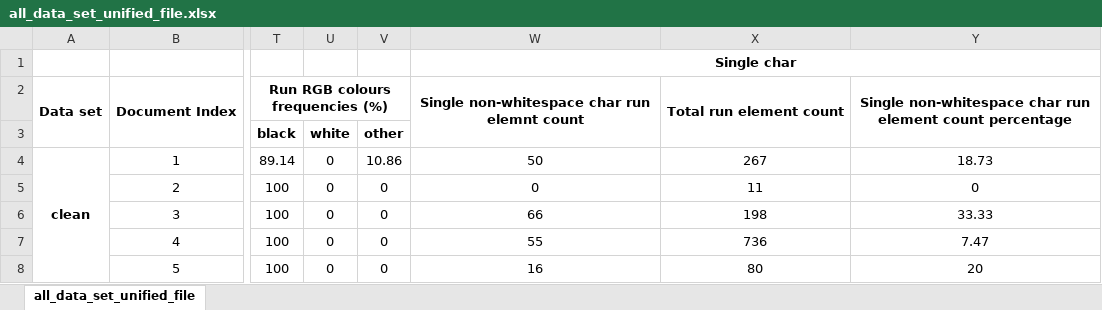
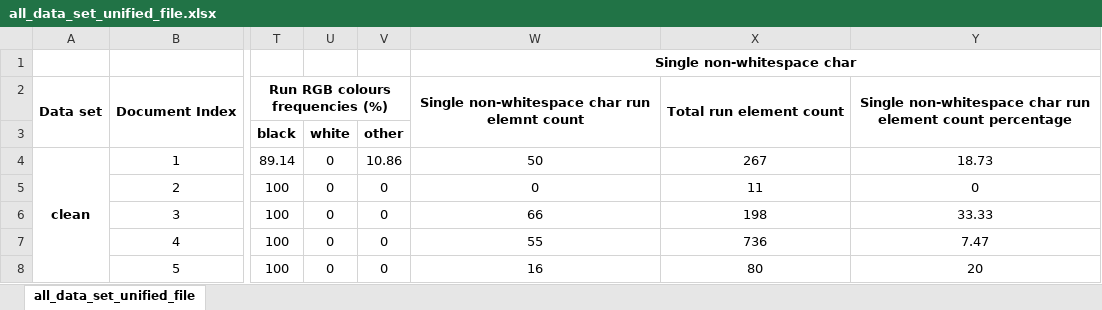
Before and after one commit to edsveren/Bakalaura_darbs, an Excel workbook: results/statistical_analysis/all_specific_data_set_files/all_data_set_unified_file.xlsx, sheet all_data_set_unified_file, drawn as a sheet; only a part is shown, gaps mark what is left out; values as stored, in another font and other column widths than the file's, no borders; charts and pictures and conditional formats not drawn; the diff names each change by its address in the sheet, - before the commit and + after, or states it on an @@ line.

Commit message:
Almost done with charts for the statistical analysis results

```diff
--- a/results/statistical_analysis/all_specific_data_set_files/all_data_set_unified_file.xlsx (sheet all_data_set_unified_file)
+++ b/results/statistical_analysis/all_specific_data_set_files/all_data_set_unified_file.xlsx (sheet all_data_set_unified_file)
-W1: Single char
+W1: Single non-whitespace char
```
Also changed, not shown: charts or pictures.
